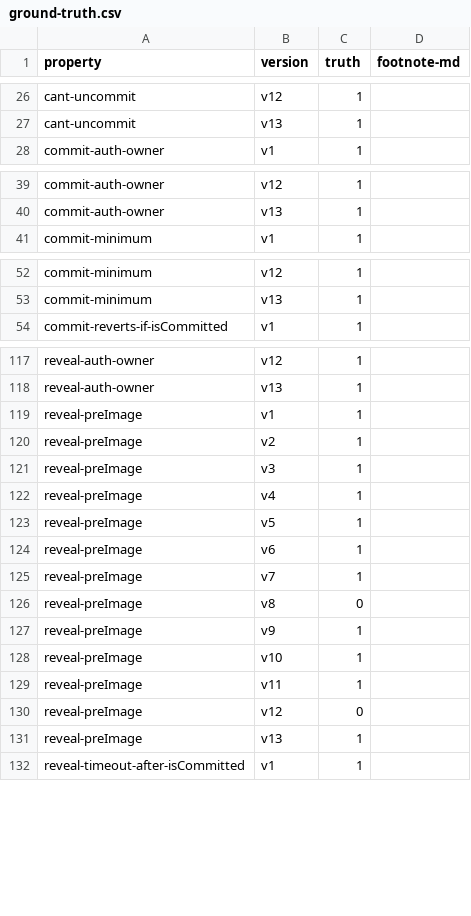
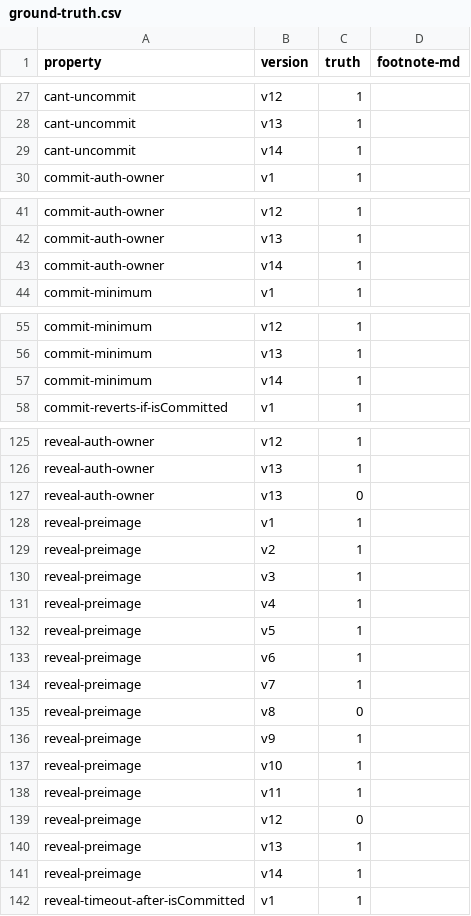
Before and after one commit to bitbart/contracts-verification-benchmark, a CSV file: contracts/htlc/ground-truth.csv, drawn as a sheet; only a part is shown, gaps mark what is left out; the diff covers the shown part only.

Commit message:
Htlc: new version and counterexamples

```diff
--- a/contracts/htlc/ground-truth.csv
+++ b/contracts/htlc/ground-truth.csv
@@ -27,2 +28,3 @@ cant-uncommit,v12,1,
 cant-uncommit,v13,1,
+cant-uncommit,v14,1,
 commit-auth-owner,v1,1,
@@ -40,2 +42,3 @@ commit-auth-owner,v12,1,
 commit-auth-owner,v13,1,
+commit-auth-owner,v14,1,
 commit-minimum,v1,1,
@@ -53,2 +56,3 @@ commit-minimum,v12,1,
 commit-minimum,v13,1,
+commit-minimum,v14,1,
 commit-reverts-if-isCommitted,v1,1,
@@ -118,15 +126,17 @@ reveal-auth-owner,v12,1,
 reveal-auth-owner,v13,1,
-reveal-preImage,v1,1,
-reveal-preImage,v2,1
-reveal-preImage,v3,1,
-reveal-preImage,v4,1,
-reveal-preImage,v5,1,
-reveal-preImage,v6,1,
-reveal-preImage,v7,1,
-reveal-preImage,v8,0,
-reveal-preImage,v9,1,
-reveal-preImage,v10,1,
-reveal-preImage,v11,1,
-reveal-preImage,v12,0,
-reveal-preImage,v13,1,
+reveal-auth-owner,v13,0,
+reveal-preimage,v1,1,
+reveal-preimage,v2,1
+reveal-preimage,v3,1,
+reveal-preimage,v4,1,
+reveal-preimage,v5,1,
+reveal-preimage,v6,1,
+reveal-preimage,v7,1,
+reveal-preimage,v8,0,
+reveal-preimage,v9,1,
+reveal-preimage,v10,1,
+reveal-preimage,v11,1,
+reveal-preimage,v12,0,
+reveal-preimage,v13,1,
+reveal-preimage,v14,1,
 reveal-timeout-after-isCommitted,v1,1,
```
Also changed, not shown: 14 added rows and 11 edited cells elsewhere in this file, 53 other files.
